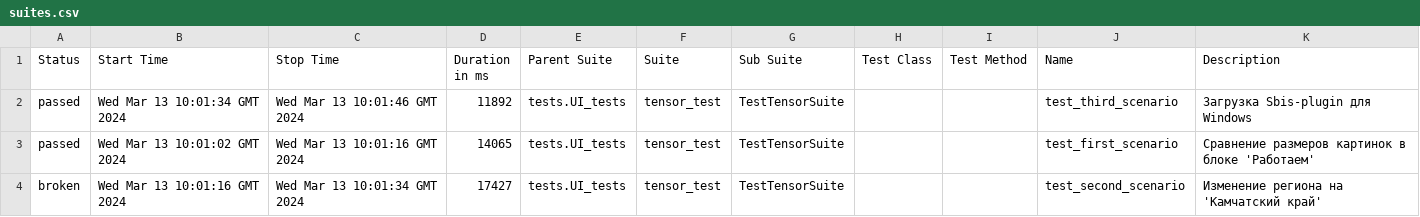
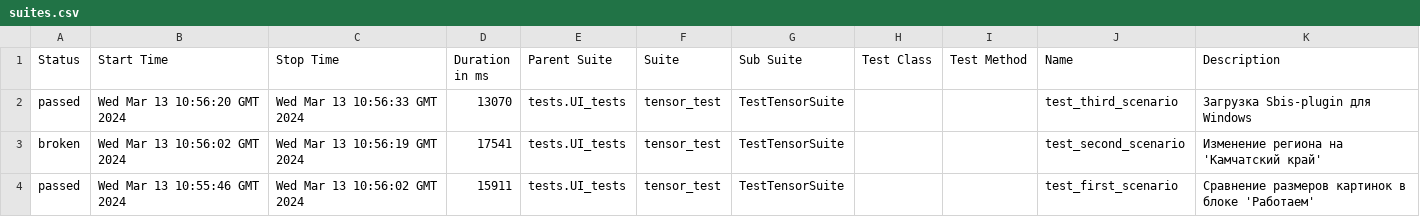
Before and after one commit to VitGT73/tensor, a CSV file: data/suites.csv, drawn as a sheet.

Commit message:
Deploying to gh-pages from @ VitGT73/tensor@5640a94868828e05fa046d6a7b3e74a0f0b3f7af 🚀

```diff
--- a/data/suites.csv
+++ b/data/suites.csv
@@ -1,4 +1,4 @@
 "Status","Start Time","Stop Time","Duration in ms","Parent Suite","Suite","Sub Suite","Test Class","Test Method","Name","Description"
-"passed","Wed Mar 13 10:01:34 GMT 2024","Wed Mar 13 10:01:46 GMT 2024","11892","tests.UI_tests","tensor_test","TestTensorSuite","","","test_third_scenario","Загрузка Sbis-plugin для Windows"
-"passed","Wed Mar 13 10:01:02 GMT 2024","Wed Mar 13 10:01:16 GMT 2024","14065","tests.UI_tests","tensor_test","TestTensorSuite","","","test_first_scenario","Сравнение размеров картинок в блоке 'Работаем'"
-"broken","Wed Mar 13 10:01:16 GMT 2024","Wed Mar 13 10:01:34 GMT 2024","17427","tests.UI_tests","tensor_test","TestTensorSuite","","","test_second_scenario","Изменение региона на 'Камчатский край'"
+"passed","Wed Mar 13 10:56:20 GMT 2024","Wed Mar 13 10:56:33 GMT 2024","13070","tests.UI_tests","tensor_test","TestTensorSuite","","","test_third_scenario","Загрузка Sbis-plugin для Windows"
+"broken","Wed Mar 13 10:56:02 GMT 2024","Wed Mar 13 10:56:19 GMT 2024","17541","tests.UI_tests","tensor_test","TestTensorSuite","","","test_second_scenario","Изменение региона на 'Камчатский край'"
+"passed","Wed Mar 13 10:55:46 GMT 2024","Wed Mar 13 10:56:02 GMT 2024","15911","tests.UI_tests","tensor_test","TestTensorSuite","","","test_first_scenario","Сравнение размеров картинок в блоке 'Работаем'"
```
Also changed, not shown: 25 other files.
